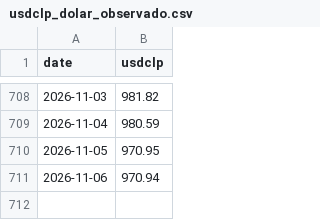
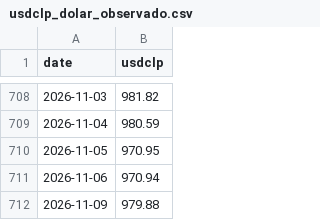
Before and after one commit to sergio-dn/derivados-101, a CSV file: data/usdclp_dolar_observado.csv, drawn as a sheet; only a part is shown, gaps mark what is left out.

```diff
--- a/data/usdclp_dolar_observado.csv
+++ b/data/usdclp_dolar_observado.csv
@@ -711 +711,2 @@ date,usdclp
 2026-11-06,970.94
+2026-11-09,979.88
```
